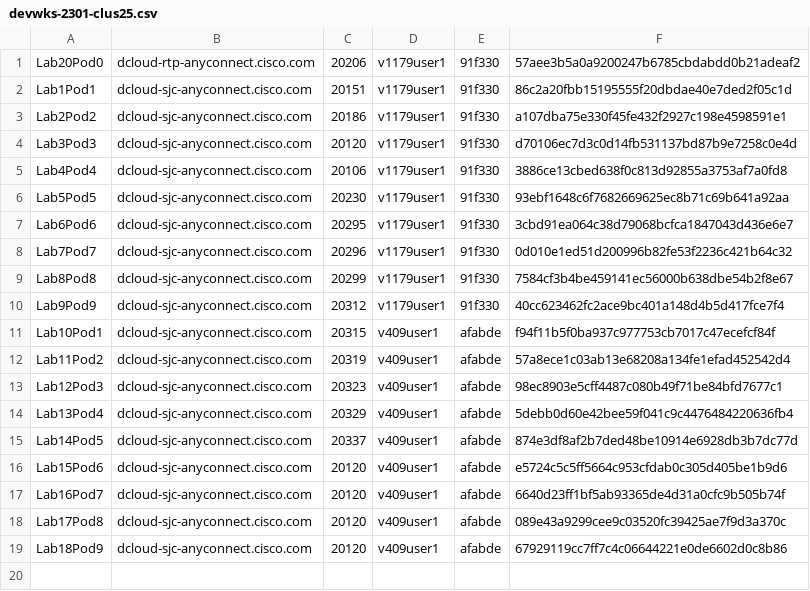
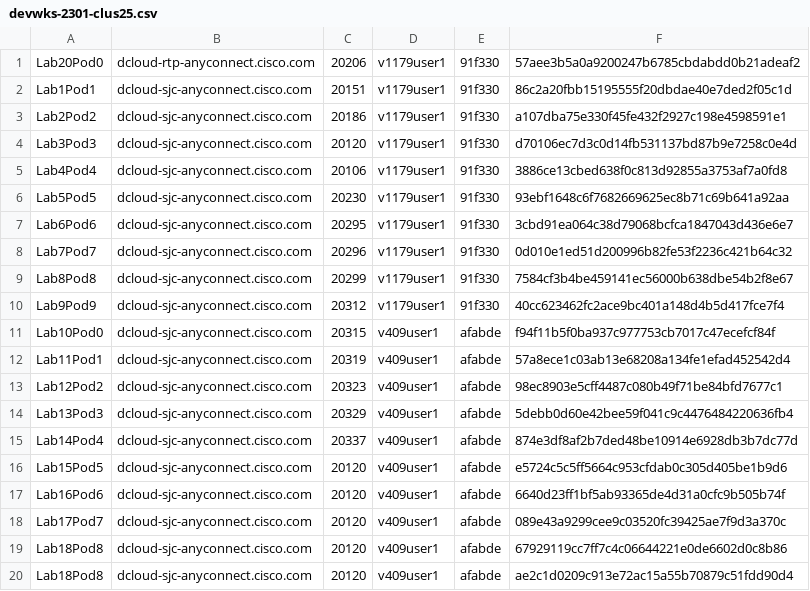
Before and after one commit to fracaen/devwks-2301, a CSV file: devwks-2301-clus25.csv, drawn as a sheet.

```diff
--- a/devwks-2301-clus25.csv
+++ b/devwks-2301-clus25.csv
@@ -10,10 +10,11 @@ Lab8Pod8,dcloud-sjc-anyconnect.cisco.com,20299,v1179user1,91f330,7584cf3b4be4591
 Lab9Pod9,dcloud-sjc-anyconnect.cisco.com,20312,v1179user1,91f330,40cc623462fc2ace9bc401a148d4b5d417fce7f4
-Lab10Pod1,dcloud-sjc-anyconnect.cisco.com,20315,v409user1,afabde,f94f11b5f0ba937c977753cb7017c47ecefcf84f
-Lab11Pod2,dcloud-sjc-anyconnect.cisco.com,20319,v409user1,afabde,57a8ece1c03ab13e68208a134fe1efad452542d4
-Lab12Pod3,dcloud-sjc-anyconnect.cisco.com,20323,v409user1,afabde,98ec8903e5cff4487c080b49f71be84bfd7677c1
-Lab13Pod4,dcloud-sjc-anyconnect.cisco.com,20329,v409user1,afabde,5debb0d60e42bee59f041c9c4476484220636fb4
-Lab14Pod5,dcloud-sjc-anyconnect.cisco.com,20337,v409user1,afabde,874e3df8af2b7ded48be10914e6928db3b7dc77d
-Lab15Pod6,dcloud-sjc-anyconnect.cisco.com,20120,v409user1,afabde,e5724c5c5ff5664c953cfdab0c305d405be1b9d6
-Lab16Pod7,dcloud-sjc-anyconnect.cisco.com,20120,v409user1,afabde,6640d23ff1bf5ab93365de4d31a0cfc9b505b74f
-Lab17Pod8,dcloud-sjc-anyconnect.cisco.com,20120,v409user1,afabde,089e43a9299cee9c03520fc39425ae7f9d3a370c
-Lab18Pod9,dcloud-sjc-anyconnect.cisco.com,20120,v409user1,afabde,67929119cc7ff7c4c06644221e0de6602d0c8b86
+Lab10Pod0,dcloud-sjc-anyconnect.cisco.com,20315,v409user1,afabde,f94f11b5f0ba937c977753cb7017c47ecefcf84f
+Lab11Pod1,dcloud-sjc-anyconnect.cisco.com,20319,v409user1,afabde,57a8ece1c03ab13e68208a134fe1efad452542d4
+Lab12Pod2,dcloud-sjc-anyconnect.cisco.com,20323,v409user1,afabde,98ec8903e5cff4487c080b49f71be84bfd7677c1
+Lab13Pod3,dcloud-sjc-anyconnect.cisco.com,20329,v409user1,afabde,5debb0d60e42bee59f041c9c4476484220636fb4
+Lab14Pod4,dcloud-sjc-anyconnect.cisco.com,20337,v409user1,afabde,874e3df8af2b7ded48be10914e6928db3b7dc77d
+Lab15Pod5,dcloud-sjc-anyconnect.cisco.com,20120,v409user1,afabde,e5724c5c5ff5664c953cfdab0c305d405be1b9d6
+Lab16Pod6,dcloud-sjc-anyconnect.cisco.com,20120,v409user1,afabde,6640d23ff1bf5ab93365de4d31a0cfc9b505b74f
+Lab17Pod7,dcloud-sjc-anyconnect.cisco.com,20120,v409user1,afabde,089e43a9299cee9c03520fc39425ae7f9d3a370c
+Lab18Pod8,dcloud-sjc-anyconnect.cisco.com,20120,v409user1,afabde,67929119cc7ff7c4c06644221e0de6602d0c8b86
+Lab18Pod8,dcloud-sjc-anyconnect.cisco.com,20120,v409user1,afabde,ae2c1d0209c913e72ac15a55b70879c51fdd90d4
```
Also changed, not shown: 1 other file.
